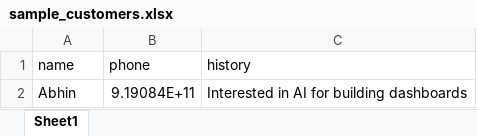
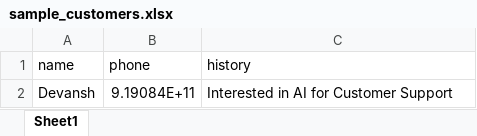
Before and after one commit to Utkarsh17656/VoiceFlow-AI, an Excel workbook: voxreach_ai/sample_customers.xlsx, sheet Sheet1, drawn as a sheet; values as stored, in another font and other column widths than the file's, no borders; removed rows and columns are numbered as before the commit, all else as after; the diff names each change by its address in the sheet, - before the commit and + after, or states it on an @@ line.

```diff
--- a/voxreach_ai/sample_customers.xlsx (sheet Sheet1)
+++ b/voxreach_ai/sample_customers.xlsx (sheet Sheet1)
-row 2: Abhin | 9.19084E+11 | Interested in AI for building dashboards
+row 2: Devansh | 9.19084E+11 | Interested in AI for Customer Support
```
Also changed, not shown: 2 other files.
